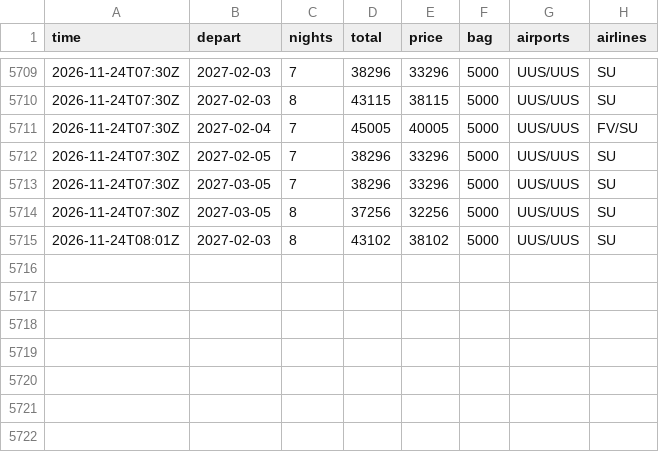
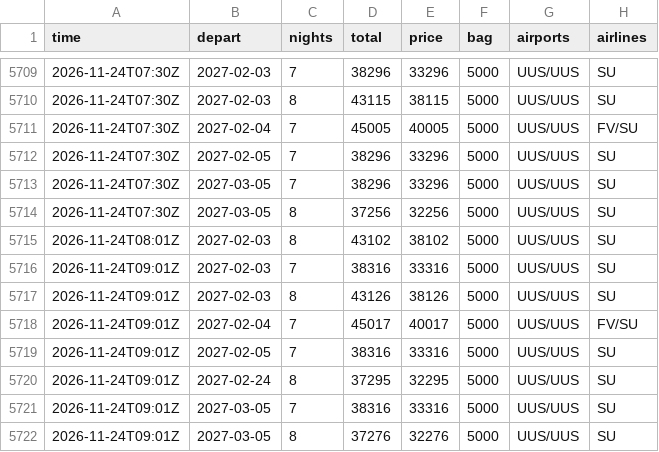
Before and after one commit to JohnLennon000/ski-tickets, a CSV file: docs/data/trips/gorny.csv, drawn as a sheet; only a part is shown, gaps mark what is left out; the diff names each change by its address in the sheet, - before the commit and + after, or states it on an @@ line.

```diff
--- a/docs/data/trips/gorny.csv
+++ b/docs/data/trips/gorny.csv
+row 5716: 2026-11-24T09:01Z | 2027-02-03 | 7 | 38316 | 33316 | 5000 | UUS/UUS | SU
+row 5717: 2026-11-24T09:01Z | 2027-02-03 | 8 | 43126 | 38126 | 5000 | UUS/UUS | SU
+row 5718: 2026-11-24T09:01Z | 2027-02-04 | 7 | 45017 | 40017 | 5000 | UUS/UUS | FV/SU
+row 5719: 2026-11-24T09:01Z | 2027-02-05 | 7 | 38316 | 33316 | 5000 | UUS/UUS | SU
+row 5720: 2026-11-24T09:01Z | 2027-02-24 | 8 | 37295 | 32295 | 5000 | UUS/UUS | SU
+row 5721: 2026-11-24T09:01Z | 2027-03-05 | 7 | 38316 | 33316 | 5000 | UUS/UUS | SU
+row 5722: 2026-11-24T09:01Z | 2027-03-05 | 8 | 37276 | 32276 | 5000 | UUS/UUS | SU
```
Also changed, not shown: docs/data/trips/caucasus.csv, docs/data/trips/khibiny.csv, 6 other files.
